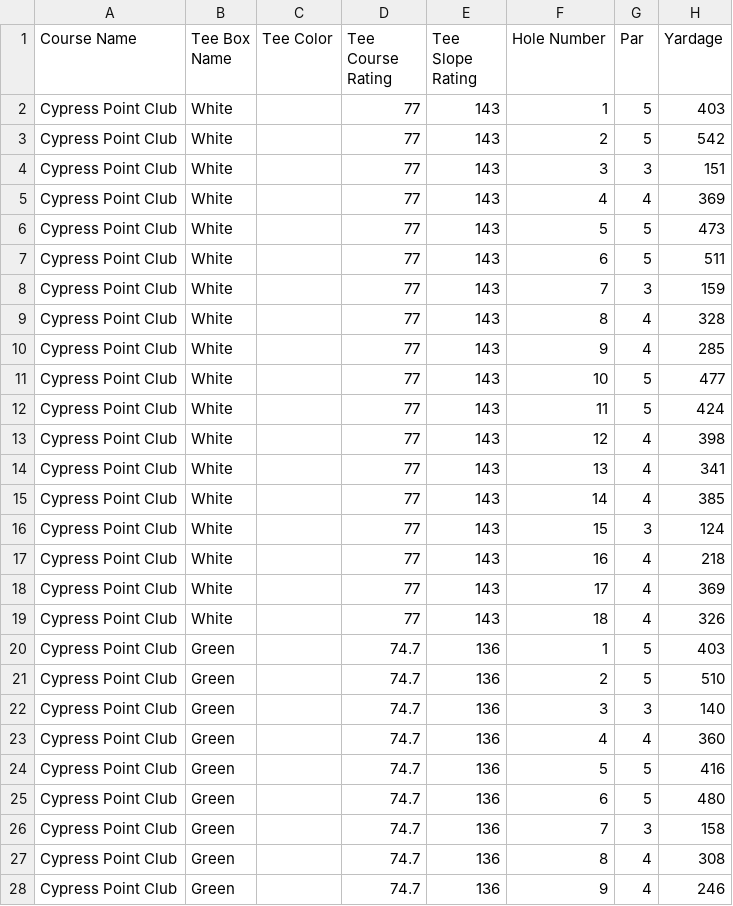
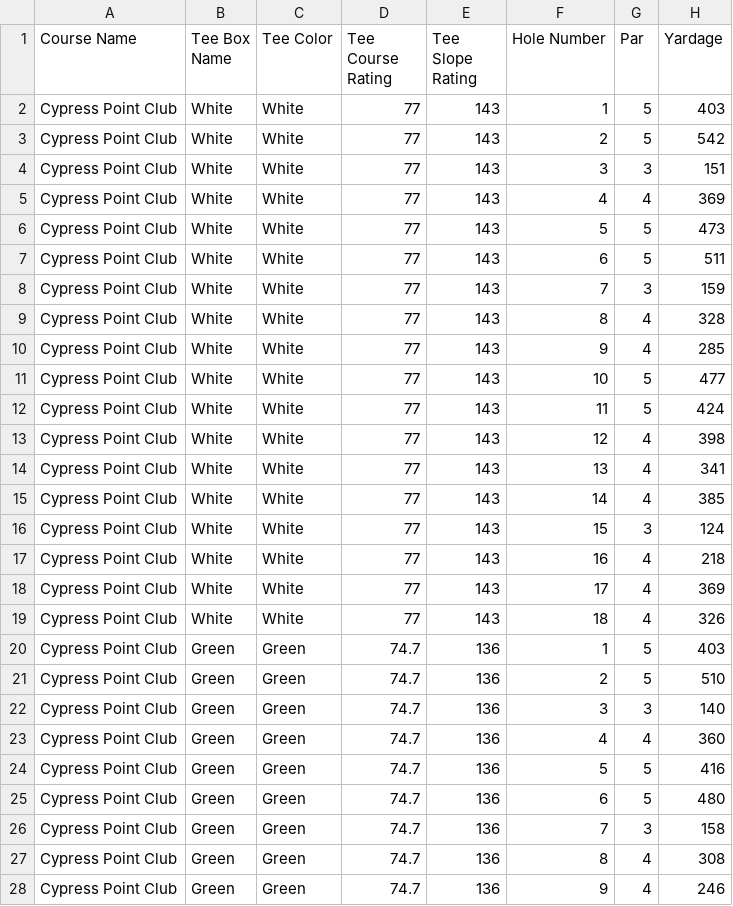
Before and after one commit to Pandahasa/CS122-FinalProject, a CSV file: data/Cypress_Point_Club/tee_box_holes.csv, drawn as a sheet; only a part is shown; the diff covers the shown part only.

```diff
--- a/data/Cypress_Point_Club/tee_box_holes.csv
+++ b/data/Cypress_Point_Club/tee_box_holes.csv
@@ -1,28 +1,28 @@
 Course Name,Tee Box Name,Tee Color,Tee Course Rating,Tee Slope Rating,Hole Number,Par,Yardage
-Cypress Point Club,White,,77,143,1,5,403
-Cypress Point Club,White,,77,143,2,5,542
-Cypress Point Club,White,,77,143,3,3,151
-Cypress Point Club,White,,77,143,4,4,369
-Cypress Point Club,White,,77,143,5,5,473
-Cypress Point Club,White,,77,143,6,5,511
-Cypress Point Club,White,,77,143,7,3,159
-Cypress Point Club,White,,77,143,8,4,328
-Cypress Point Club,White,,77,143,9,4,285
-Cypress Point Club,White,,77,143,10,5,477
-Cypress Point Club,White,,77,143,11,5,424
-Cypress Point Club,White,,77,143,12,4,398
-Cypress Point Club,White,,77,143,13,4,341
-Cypress Point Club,White,,77,143,14,4,385
-Cypress Point Club,White,,77,143,15,3,124
-Cypress Point Club,White,,77,143,16,4,218
-Cypress Point Club,White,,77,143,17,4,369
-Cypress Point Club,White,,77,143,18,4,326
-Cypress Point Club,Green,,74.7,136,1,5,403
-Cypress Point Club,Green,,74.7,136,2,5,510
-Cypress Point Club,Green,,74.7,136,3,3,140
-Cypress Point Club,Green,,74.7,136,4,4,360
-Cypress Point Club,Green,,74.7,136,5,5,416
-Cypress Point Club,Green,,74.7,136,6,5,480
-Cypress Point Club,Green,,74.7,136,7,3,158
-Cypress Point Club,Green,,74.7,136,8,4,308
-Cypress Point Club,Green,,74.7,136,9,4,246
+Cypress Point Club,White,White,77,143,1,5,403
+Cypress Point Club,White,White,77,143,2,5,542
+Cypress Point Club,White,White,77,143,3,3,151
+Cypress Point Club,White,White,77,143,4,4,369
+Cypress Point Club,White,White,77,143,5,5,473
+Cypress Point Club,White,White,77,143,6,5,511
+Cypress Point Club,White,White,77,143,7,3,159
+Cypress Point Club,White,White,77,143,8,4,328
+Cypress Point Club,White,White,77,143,9,4,285
+Cypress Point Club,White,White,77,143,10,5,477
+Cypress Point Club,White,White,77,143,11,5,424
+Cypress Point Club,White,White,77,143,12,4,398
+Cypress Point Club,White,White,77,143,13,4,341
+Cypress Point Club,White,White,77,143,14,4,385
+Cypress Point Club,White,White,77,143,15,3,124
+Cypress Point Club,White,White,77,143,16,4,218
+Cypress Point Club,White,White,77,143,17,4,369
+Cypress Point Club,White,White,77,143,18,4,326
+Cypress Point Club,Green,Green,74.7,136,1,5,403
+Cypress Point Club,Green,Green,74.7,136,2,5,510
+Cypress Point Club,Green,Green,74.7,136,3,3,140
+Cypress Point Club,Green,Green,74.7,136,4,4,360
+Cypress Point Club,Green,Green,74.7,136,5,5,416
+Cypress Point Club,Green,Green,74.7,136,6,5,480
+Cypress Point Club,Green,Green,74.7,136,7,3,158
+Cypress Point Club,Green,Green,74.7,136,8,4,308
+Cypress Point Club,Green,Green,74.7,136,9,4,246
```
Also changed, not shown: 81 edited cells elsewhere in this file, data/Deep_Cliff_Gc/tee_box_holes.csv, data/Farm_D_Allie_Golf_Club/tee_box_holes.csv, 2 other files.
